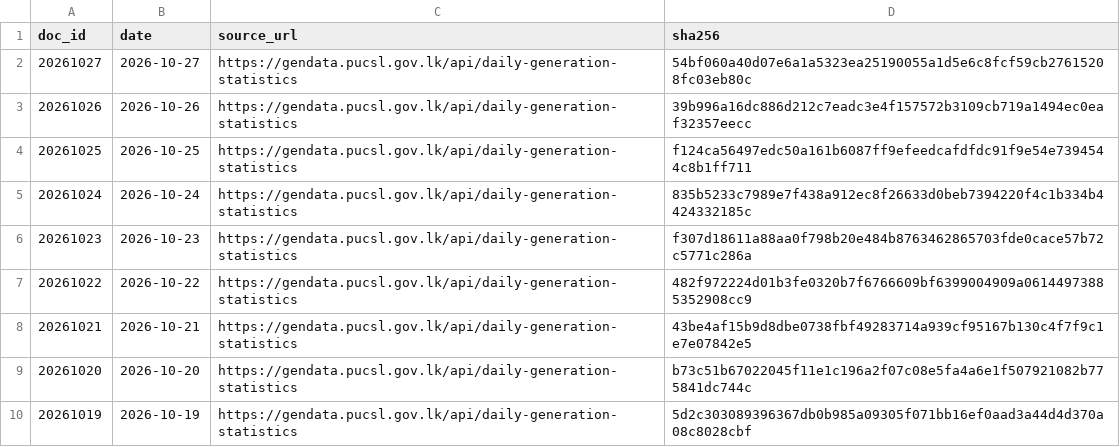
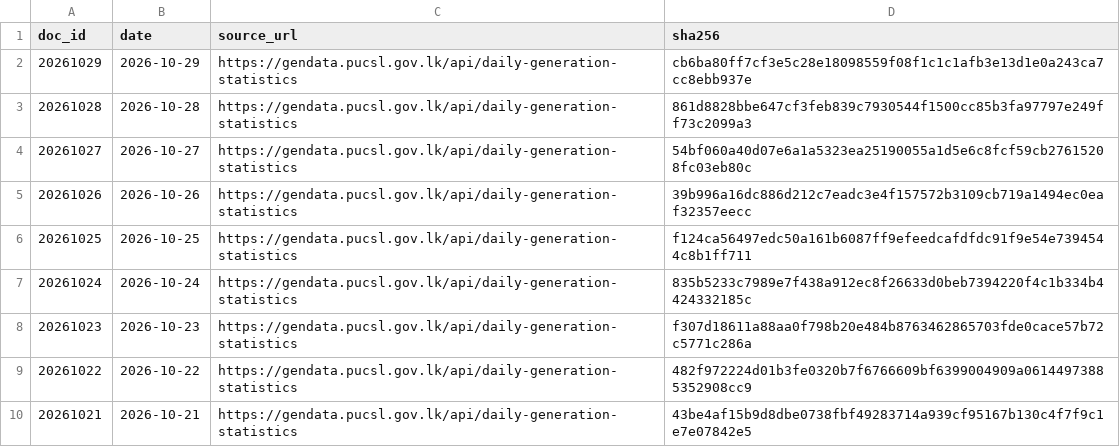
Before and after one commit to zr101/srilanka-data, a TSV file: data/pucsl_generation/docs_last100.tsv, drawn as a sheet; only a part is shown; the shorter side is filled out with more unchanged rows.

```diff
--- a/data/pucsl_generation/docs_last100.tsv
+++ b/data/pucsl_generation/docs_last100.tsv
@@ -1,2 +1,4 @@
 doc_id	date	source_url	sha256
+20261029	2026-10-29	https://gendata.pucsl.gov.lk/api/daily-generation-statistics	cb6ba80ff7cf3e5c28e18098559f08f1c1c1afb3e13d1e0a243ca7cc8ebb937e
+20261028	2026-10-28	https://gendata.pucsl.gov.lk/api/daily-generation-statistics	861d8828bbe647cf3feb839c7930544f1500cc85b3fa97797e249ff73c2099a3
 20261027	2026-10-27	https://gendata.pucsl.gov.lk/api/daily-generation-statistics	54bf060a40d07e6a1a5323ea25190055a1d5e6c8fcf59cb27615208fc03eb80c
```
Also changed, not shown: data/pucsl_generation/docs_all.tsv, 8 other files.
